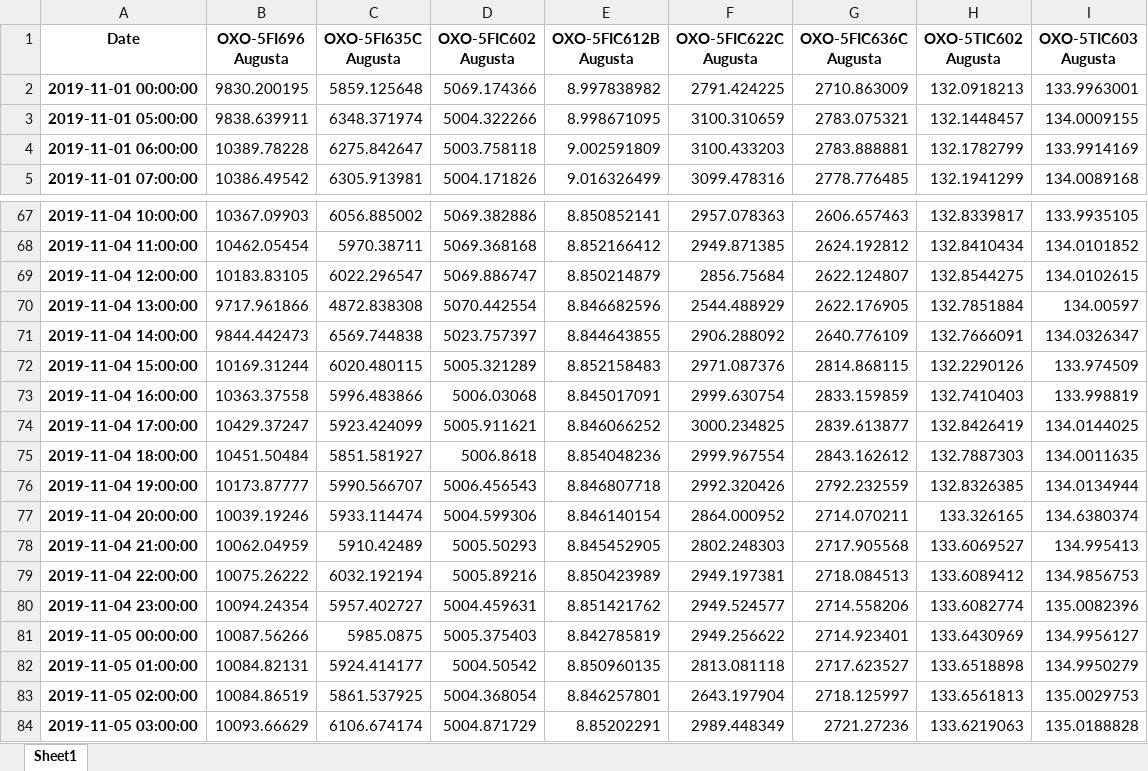
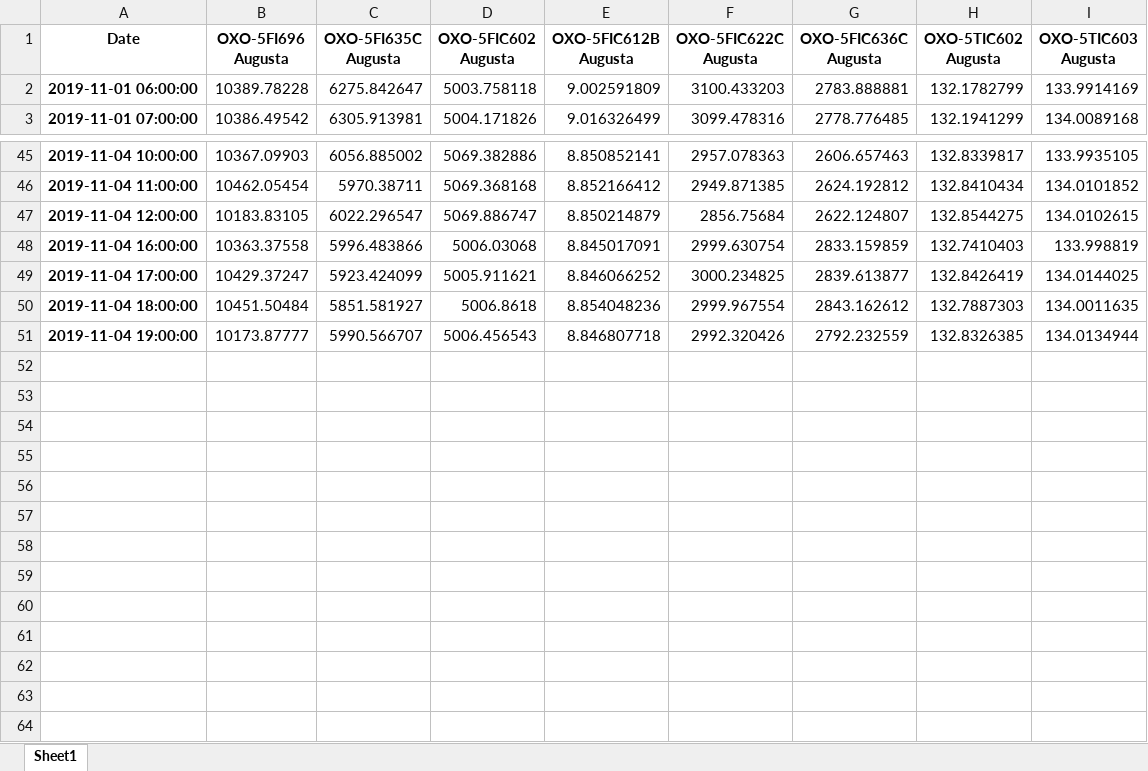
Before and after one commit to Rain-Elutions/Data-Processing-Automation, an Excel workbook: Data_Cleansing/sasol_data_sample_anomaly_report/xlsx/OXO-5FI696 Augusta_toptagsoptimal.xlsx, sheet Sheet1, drawn as a sheet; only a part is shown, gaps mark what is left out; values as stored, in another font and other column widths than the file's, no borders; the diff covers the shown part only; the diff names each change by its address in the sheet, - before the commit and + after, or states it on an @@ line.

```diff
--- a/Data_Cleansing/sasol_data_sample_anomaly_report/xlsx/OXO-5FI696 Augusta_toptagsoptimal.xlsx (sheet Sheet1)
+++ b/Data_Cleansing/sasol_data_sample_anomaly_report/xlsx/OXO-5FI696 Augusta_toptagsoptimal.xlsx (sheet Sheet1)
-row 2: 2019-11-01 00:00:00 | 9830.200195 | 5859.125648 | 5069.174366 | 8.997838982 | 2791.424225 | 2710.863009 | 132.0918213 | 133.9963001
-row 3: 2019-11-01 05:00:00 | 9838.639911 | 6348.371974 | 5004.322266 | 8.998671095 | 3100.310659 | 2783.075321 | 132.1448457 | 134.0009155
-row 70: 2019-11-04 13:00:00 | 9717.961866 | 4872.838308 | 5070.442554 | 8.846682596 | 2544.488929 | 2622.176905 | 132.7851884 | 134.00597
-row 71: 2019-11-04 14:00:00 | 9844.442473 | 6569.744838 | 5023.757397 | 8.844643855 | 2906.288092 | 2640.776109 | 132.7666091 | 134.0326347
-row 72: 2019-11-04 15:00:00 | 10169.31244 | 6020.480115 | 5005.321289 | 8.852158483 | 2971.087376 | 2814.868115 | 132.2290126 | 133.974509
-row 77: 2019-11-04 20:00:00 | 10039.19246 | 5933.114474 | 5004.599306 | 8.846140154 | 2864.000952 | 2714.070211 | 133.326165 | 134.6380374
-row 78: 2019-11-04 21:00:00 | 10062.04959 | 5910.42489 | 5005.50293 | 8.845452905 | 2802.248303 | 2717.905568 | 133.6069527 | 134.995413
-row 79: 2019-11-04 22:00:00 | 10075.26222 | 6032.192194 | 5005.89216 | 8.850423989 | 2949.197381 | 2718.084513 | 133.6089412 | 134.9856753
-row 80: 2019-11-04 23:00:00 | 10094.24354 | 5957.402727 | 5004.459631 | 8.851421762 | 2949.524577 | 2714.558206 | 133.6082774 | 135.0082396
-row 81: 2019-11-05 00:00:00 | 10087.56266 | 5985.0875 | 5005.375403 | 8.842785819 | 2949.256622 | 2714.923401 | 133.6430969 | 134.9956127
-row 82: 2019-11-05 01:00:00 | 10084.82131 | 5924.414177 | 5004.50542 | 8.850960135 | 2813.081118 | 2717.623527 | 133.6518898 | 134.9950279
-row 83: 2019-11-05 02:00:00 | 10084.86519 | 5861.537925 | 5004.368054 | 8.846257801 | 2643.197904 | 2718.125997 | 133.6561813 | 135.0029753
-row 84: 2019-11-05 03:00:00 | 10093.66629 | 6106.674174 | 5004.871729 | 8.85202291 | 2989.448349 | 2721.27236 | 133.6219063 | 135.0188828
```
Also changed, not shown: 20 removed rows elsewhere in this sheet, Data_Cleansing/sasol_data_sample_anomaly_report/xlsx/OXO-5FI696 Augusta_toptagssuboptimal.xlsx, Data_Cleansing/sasol_data_sample_anomaly_report/xlsx/correlations/OXO-5FI635C Augusta corr.xlsx, 15 other files.
